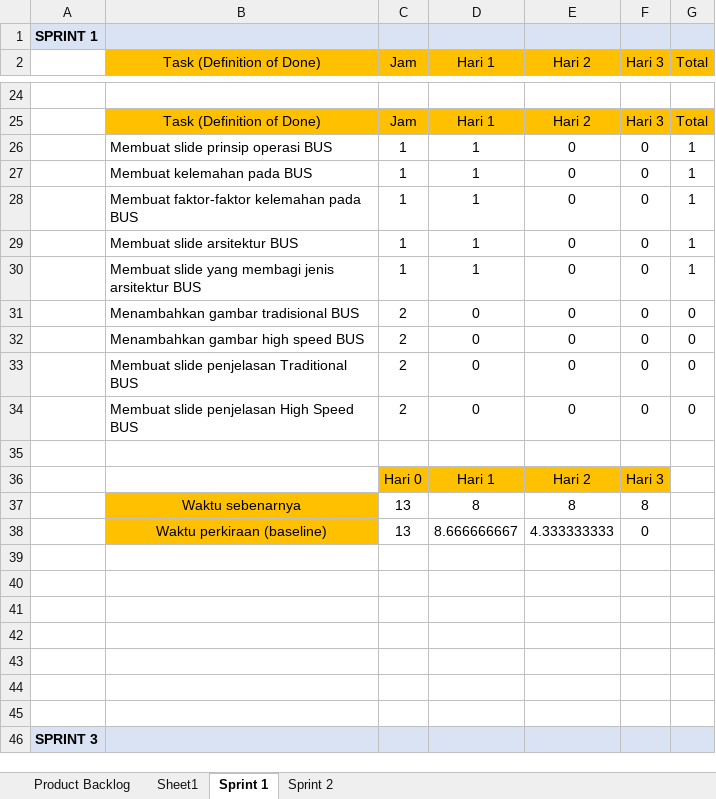
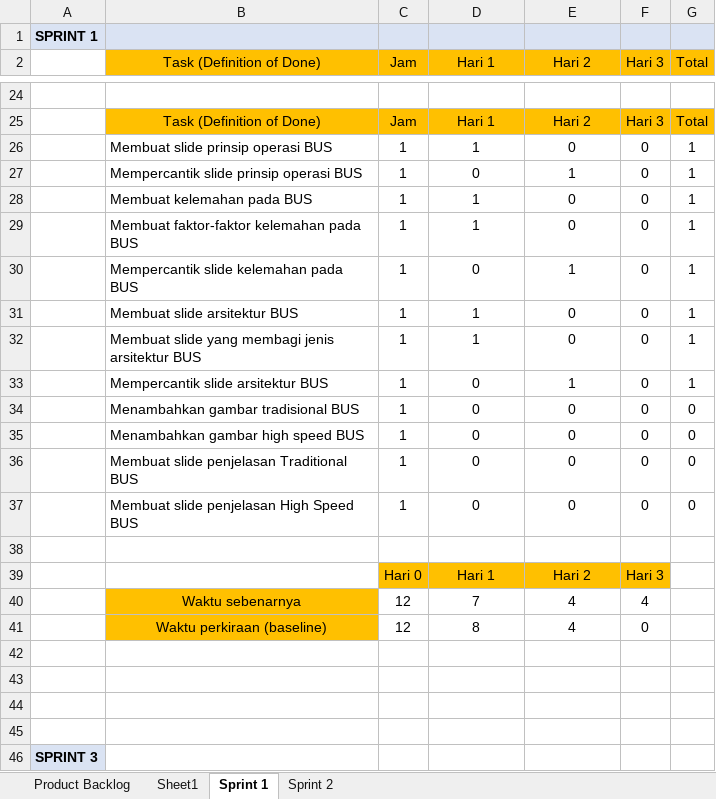
Before and after one commit to BryanMarcelino/Game-Kuis-Umum-Sekolah-Dasar, an Excel workbook: Dokumen/Product Backlog & Burndown Chart.xlsx, sheet Sprint 1, drawn as a sheet; only a part is shown, gaps mark what is left out; values as stored, in another font and other column widths than the file's, no borders; charts and pictures not drawn; removed rows and columns are numbered as before the commit, all else as after; the diff names each change by its address in the sheet, - before the commit and + after, or states it on an @@ line.

Commit message:
mempercantik slide Arsitektur BUS

```diff
--- a/Dokumen/Product Backlog & Burndown Chart.xlsx (sheet Sprint 1)
+++ b/Dokumen/Product Backlog & Burndown Chart.xlsx (sheet Sprint 1)
+row 27:  | Mempercantik slide prinsip operasi BUS | 1 | 0 | 1 | 0 | 1
+row 30:  | Mempercantik slide kelemahan pada BUS | 1 | 0 | 1 | 0 | 1
+row 33:  | Mempercantik slide arsitektur BUS | 1 | 0 | 1 | 0 | 1
-C34:C37 (Jam): 2
+C34:C37 (Jam): 1
-row 37:  | Waktu sebenarnya | 13 | 8 | 8 | 8
-row 38:  | Waktu perkiraan (baseline) | 13 | 8.666666667 | 4.333333333 | 0
-row 40: (empty)
+row 40:  | Waktu sebenarnya | 12 | 7 | 4 | 4
-B40:B41 fill: none
+B40:B41 fill: #FFC000
-row 41: (empty)
+row 41:  | Waktu perkiraan (baseline) | 12 | 8 | 4 | 0
-row 41: (empty)
-B46:G46 fill: #DAE3F3
+B46:G46 fill: none
```
Also changed, not shown: formulas that keep their value, charts or pictures, 9 other files.
